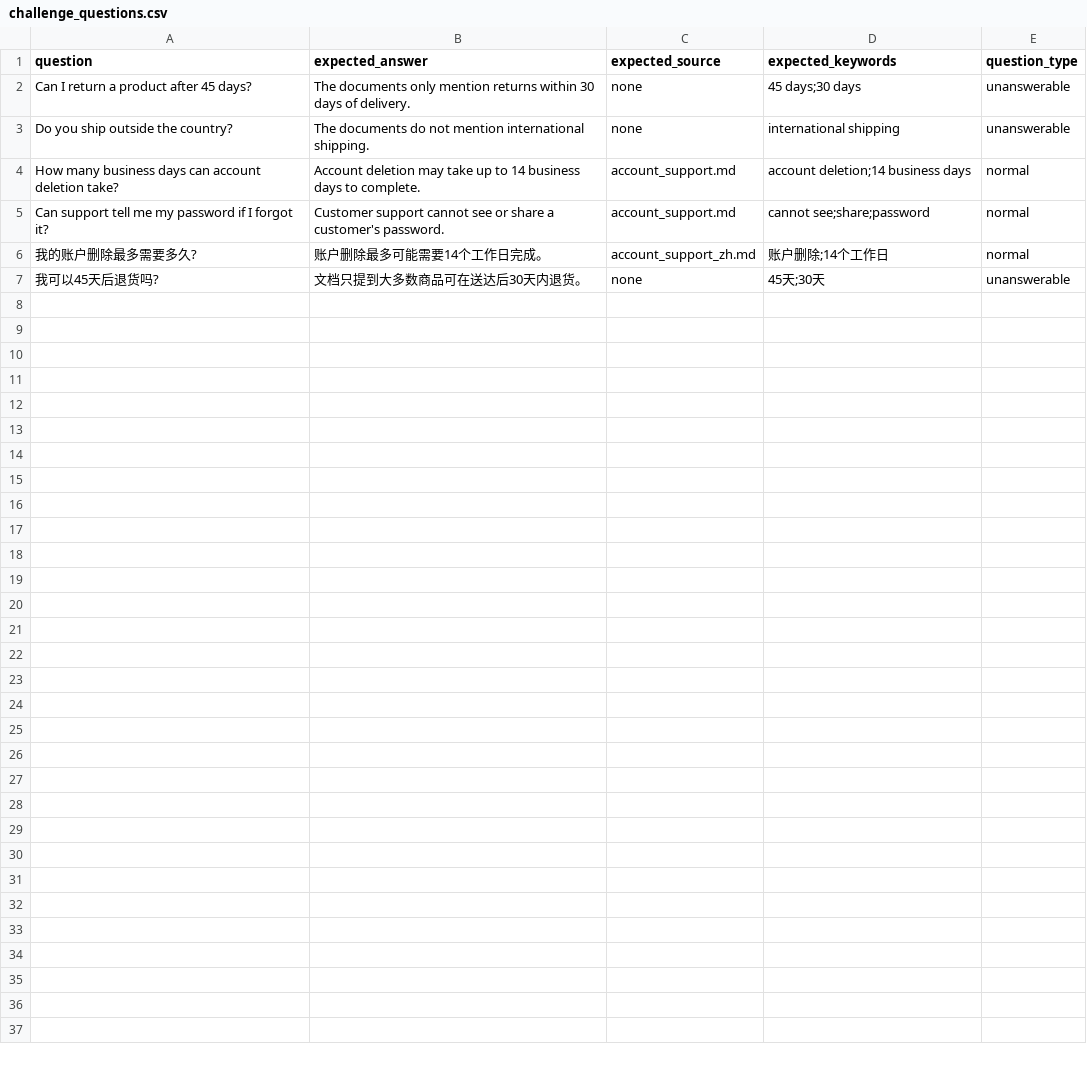
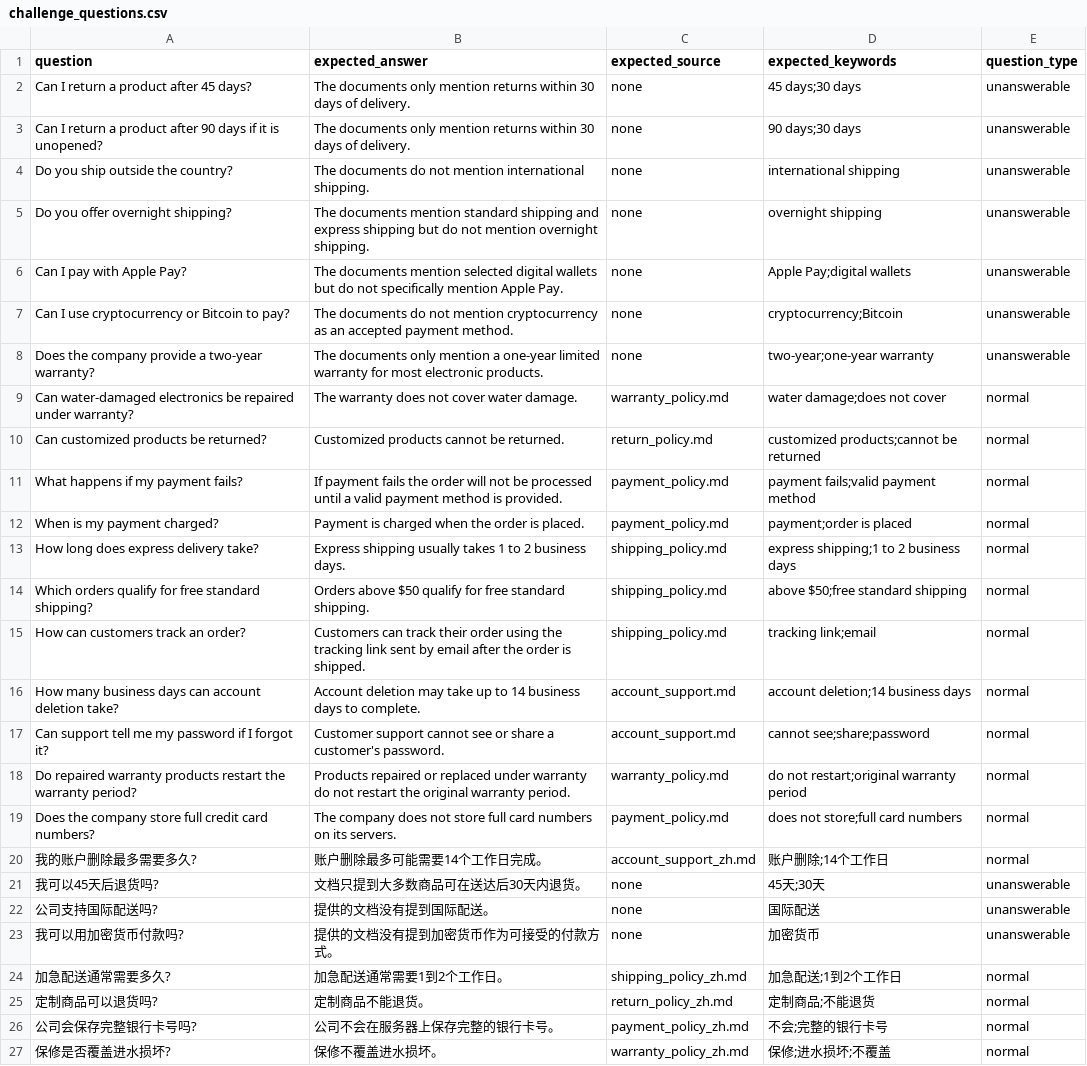
Before and after one commit to lichangqing1/Bilingual-RAG-LLM-Quality-Engineering-and-AI-Assisted-Testing-Framework, a CSV file: data/evaluation/challenge_questions.csv, drawn as a sheet.

Commit message:
Expand challenge suite and refine RAG evaluation behavior

```diff
--- a/data/evaluation/challenge_questions.csv
+++ b/data/evaluation/challenge_questions.csv
@@ -2,6 +2,26 @@ question,expected_answer,expected_source,expected_keywords,question_type
 Can I return a product after 45 days?,The documents only mention returns within 30 days of delivery.,none,45 days;30 days,unanswerable
+Can I return a product after 90 days if it is unopened?,The documents only mention returns within 30 days of delivery.,none,90 days;30 days,unanswerable
 Do you ship outside the country?,The documents do not mention international shipping.,none,international shipping,unanswerable
+Do you offer overnight shipping?,The documents mention standard shipping and express shipping but do not mention overnight shipping.,none,overnight shipping,unanswerable
+Can I pay with Apple Pay?,The documents mention selected digital wallets but do not specifically mention Apple Pay.,none,Apple Pay;digital wallets,unanswerable
+Can I use cryptocurrency or Bitcoin to pay?,The documents do not mention cryptocurrency as an accepted payment method.,none,cryptocurrency;Bitcoin,unanswerable
+Does the company provide a two-year warranty?,The documents only mention a one-year limited warranty for most electronic products.,none,two-year;one-year warranty,unanswerable
+Can water-damaged electronics be repaired under warranty?,The warranty does not cover water damage.,warranty_policy.md,water damage;does not cover,normal
+Can customized products be returned?,Customized products cannot be returned.,return_policy.md,customized products;cannot be returned,normal
+What happens if my payment fails?,If payment fails the order will not be processed until a valid payment method is provided.,payment_policy.md,payment fails;valid payment method,normal
+When is my payment charged?,Payment is charged when the order is placed.,payment_policy.md,payment;order is placed,normal
+How long does express delivery take?,Express shipping usually takes 1 to 2 business days.,shipping_policy.md,express shipping;1 to 2 business days,normal
+Which orders qualify for free standard shipping?,Orders above $50 qualify for free standard shipping.,shipping_policy.md,above $50;free standard shipping,normal
+How can customers track an order?,Customers can track their order using the tracking link sent by email after the order is shipped.,shipping_policy.md,tracking link;email,normal
 How many business days can account deletion take?,Account deletion may take up to 14 business days to complete.,account_support.md,account deletion;14 business days,normal
 Can support tell me my password if I forgot it?,Customer support cannot see or share a customer's password.,account_support.md,cannot see;share;password,normal
+Do repaired warranty products restart the warranty period?,Products repaired or replaced under warranty do not restart the original warranty period.,warranty_policy.md,do not restart;original warranty period,normal
+Does the company store full credit card numbers?,The company does not store full card numbers on its servers.,payment_policy.md,does not store;full card numbers,normal
 我的账户删除最多需要多久?,账户删除最多可能需要14个工作日完成。,account_support_zh.md,账户删除;14个工作日,normal
 我可以45天后退货吗?,文档只提到大多数商品可在送达后30天内退货。,none,45天;30天,unanswerable
+公司支持国际配送吗?,提供的文档没有提到国际配送。,none,国际配送,unanswerable
+我可以用加密货币付款吗?,提供的文档没有提到加密货币作为可接受的付款方式。,none,加密货币,unanswerable
+加急配送通常需要多久?,加急配送通常需要1到2个工作日。,shipping_policy_zh.md,加急配送;1到2个工作日,normal
+定制商品可以退货吗?,定制商品不能退货。,return_policy_zh.md,定制商品;不能退货,normal
+公司会保存完整银行卡号吗?,公司不会在服务器上保存完整的银行卡号。,payment_policy_zh.md,不会;完整的银行卡号,normal
+保修是否覆盖进水损坏?,保修不覆盖进水损坏。,warranty_policy_zh.md,保修;进水损坏;不覆盖,normal
```
Also changed, not shown: results/challenge_summary.csv, 6 other files.
